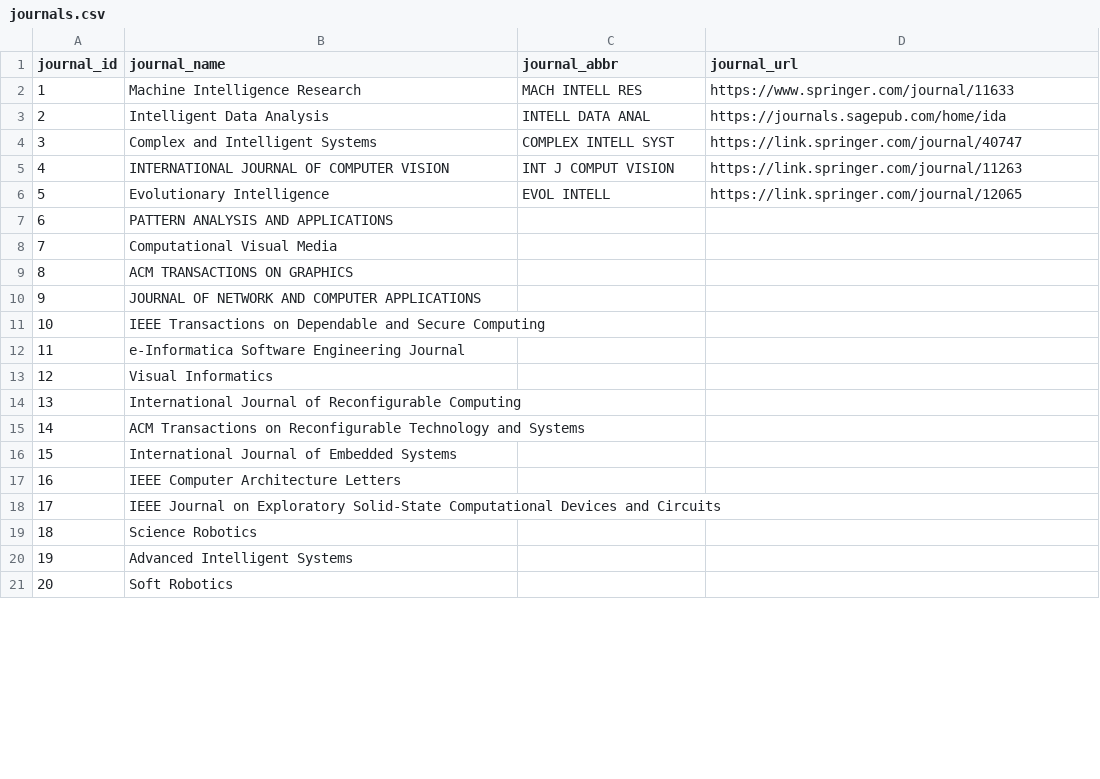
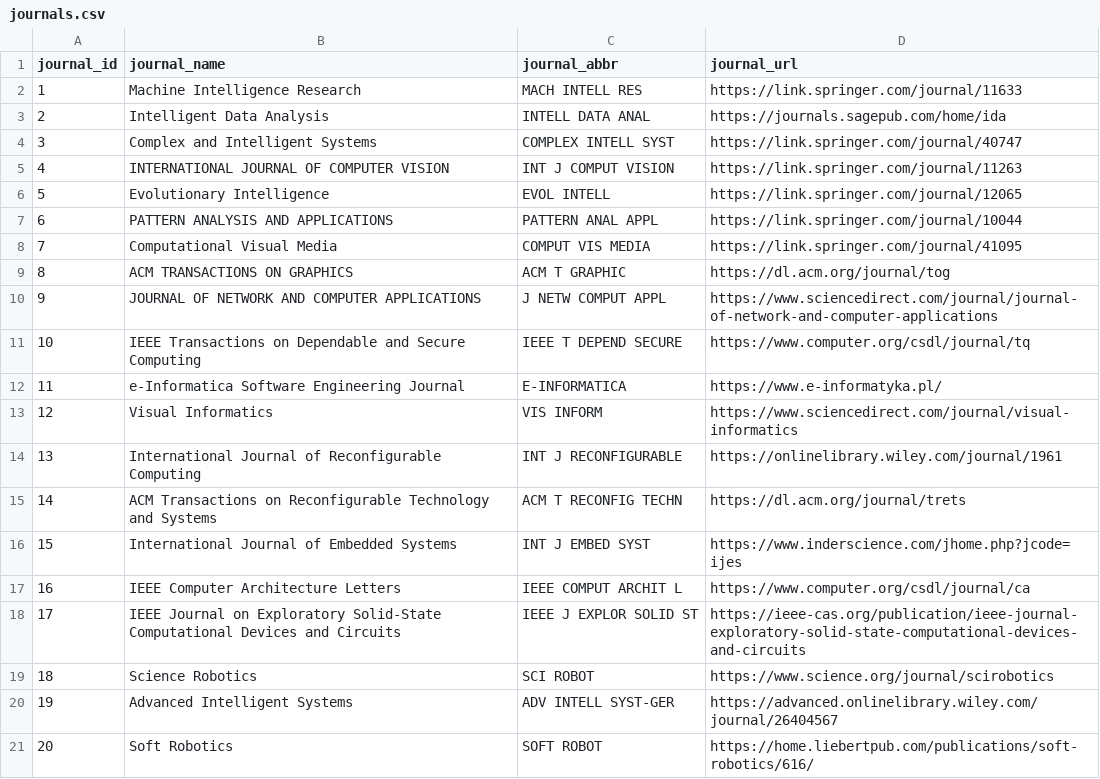
Before and after one commit to msiddharthbansal/resparse, a CSV file: data/raw/journals.csv, drawn as a sheet; only a part is shown; the diff covers the shown part only.

Commit message:
Data added -102!

```diff
--- a/data/raw/journals.csv
+++ b/data/raw/journals.csv
@@ -1,3 +1,3 @@
 journal_id,journal_name,journal_abbr,journal_url
-1,Machine Intelligence Research,MACH INTELL RES,https://www.springer.com/journal/11633
+1,Machine Intelligence Research,MACH INTELL RES,https://link.springer.com/journal/11633
 2,Intelligent Data Analysis,INTELL DATA ANAL,https://journals.sagepub.com/home/ida
@@ -6,16 +6,16 @@ journal_id,journal_name,journal_abbr,journal_url
 5,Evolutionary Intelligence,EVOL INTELL,https://link.springer.com/journal/12065
-6,PATTERN ANALYSIS AND APPLICATIONS
-7,Computational Visual Media
-8,ACM TRANSACTIONS ON GRAPHICS
-9,JOURNAL OF NETWORK AND COMPUTER APPLICATIONS
-10,IEEE Transactions on Dependable and Secure Computing
-11,e-Informatica Software Engineering Journal
-12,Visual Informatics
-13,International Journal of Reconfigurable Computing
-14,ACM Transactions on Reconfigurable Technology and Systems
-15,International Journal of Embedded Systems
-16,IEEE Computer Architecture Letters
-17,IEEE Journal on Exploratory Solid-State Computational Devices and Circuits
-18,Science Robotics
-19,Advanced Intelligent Systems
-20,Soft Robotics
+6,PATTERN ANALYSIS AND APPLICATIONS,PATTERN ANAL APPL,https://link.springer.com/journal/10044
+7,Computational Visual Media,COMPUT VIS MEDIA,https://link.springer.com/journal/41095
+8,ACM TRANSACTIONS ON GRAPHICS,ACM T GRAPHIC,https://dl.acm.org/journal/tog
+9,JOURNAL OF NETWORK AND COMPUTER APPLICATIONS,J NETW COMPUT APPL,https://www.sciencedirect.com/journal/journal-of-network-and-computer-applications
+10,IEEE Transactions on Dependable and Secure Computing,IEEE T DEPEND SECURE,https://www.computer.org/csdl/journal/tq
+11,e-Informatica Software Engineering Journal,E-INFORMATICA,https://www.e-informatyka.pl/
+12,Visual Informatics,VIS INFORM,https://www.sciencedirect.com/journal/visual-informatics
+13,International Journal of Reconfigurable Computing,INT J RECONFIGURABLE,https://onlinelibrary.wiley.com/journal/1961
+14,ACM Transactions on Reconfigurable Technology and Systems,ACM T RECONFIG TECHN,https://dl.acm.org/journal/trets
+15,International Journal of Embedded Systems,INT J EMBED SYST,https://www.inderscience.com/jhome.php?jcode=ijes
+16,IEEE Computer Architecture Letters,IEEE COMPUT ARCHIT L,https://www.computer.org/csdl/journal/ca
+17,IEEE Journal on Exploratory Solid-State Computational Devices and Circuits,IEEE J EXPLOR SOLID ST,https://ieee-cas.org/publication/ieee-journal-exploratory-solid-state-computational-devices-and-circuits
+18,Science Robotics,SCI ROBOT,https://www.science.org/journal/scirobotics
+19,Advanced Intelligent Systems,ADV INTELL SYST-GER,https://advanced.onlinelibrary.wiley.com/journal/26404567
+20,Soft Robotics,SOFT ROBOT,https://home.liebertpub.com/publications/soft-robotics/616/
```
Also changed, not shown: 4 edited cells elsewhere in this file, 6 other files.
